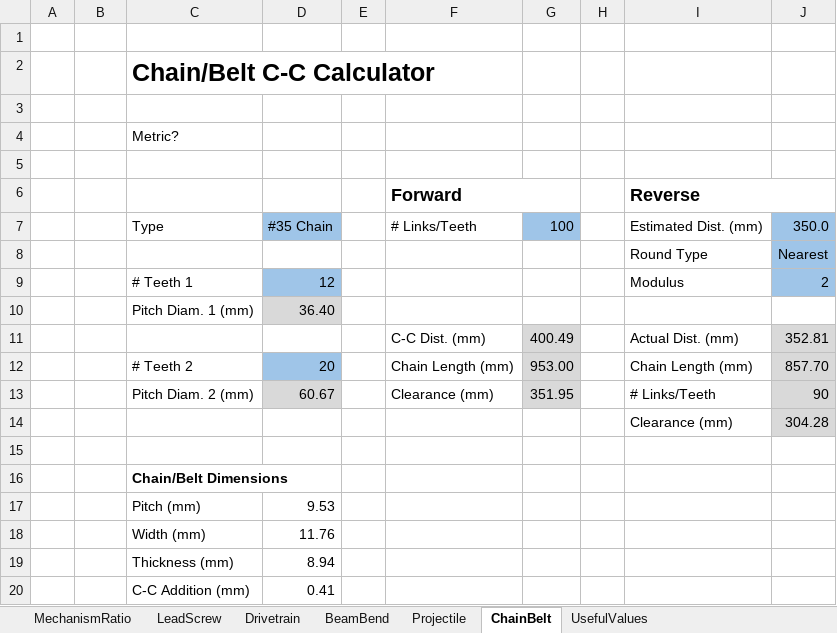
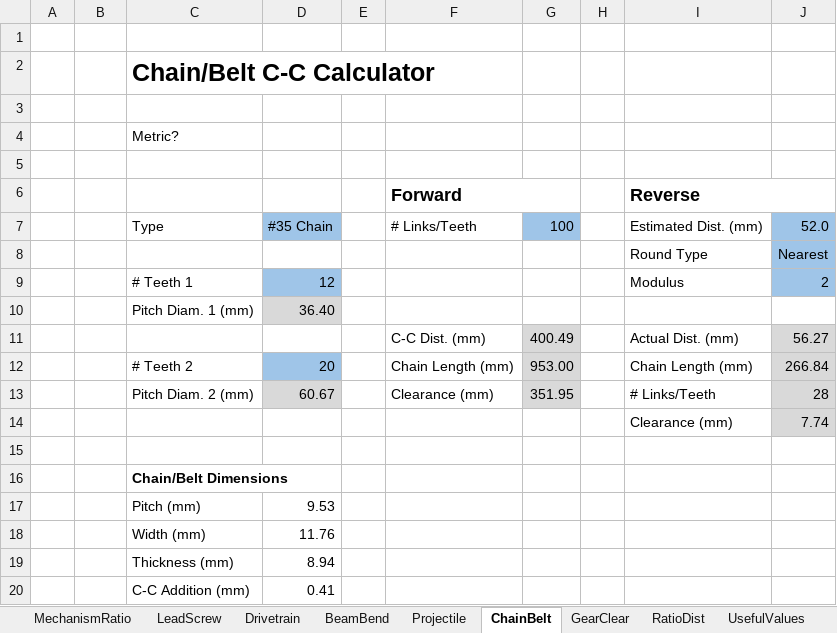
Before and after one commit to arimb/AMB_Design_Spreadsheet, an Excel workbook: AMB Design Spreadsheet v4_1.xlsm, sheet ChainBelt, drawn as a sheet; values as stored, in another font and other column widths than the file's, no borders; charts and pictures and conditional formats not drawn; the diff names each change by its address in the sheet, - before the commit and + after, or states it on an @@ line.

Commit message:
add GearClear and RatioDist

```diff
--- a/AMB Design Spreadsheet v4_1.xlsm (sheet ChainBelt)
+++ b/AMB Design Spreadsheet v4_1.xlsm (sheet ChainBelt)
+sheet tab: GearClear
+sheet tab: RatioDist
-J7: 350.0
+J7: 52.0
-J11: 352.81
+J11: 56.27
-J12: 857.70
+J12: 266.84
-J13: 90
+J13: 28
-J14: 304.28
+J14: 7.74
```
Also changed, not shown: charts or pictures.
